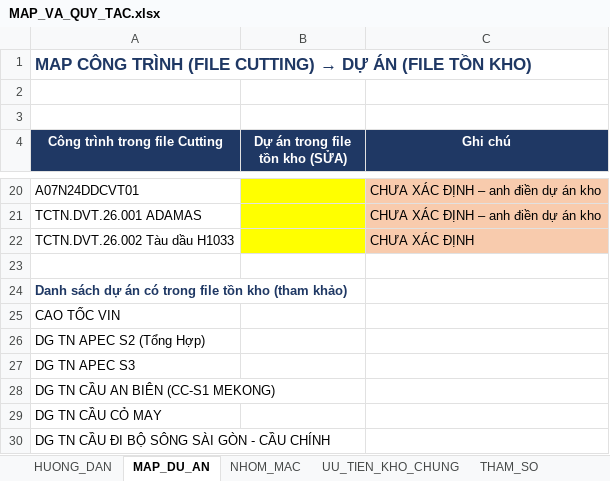
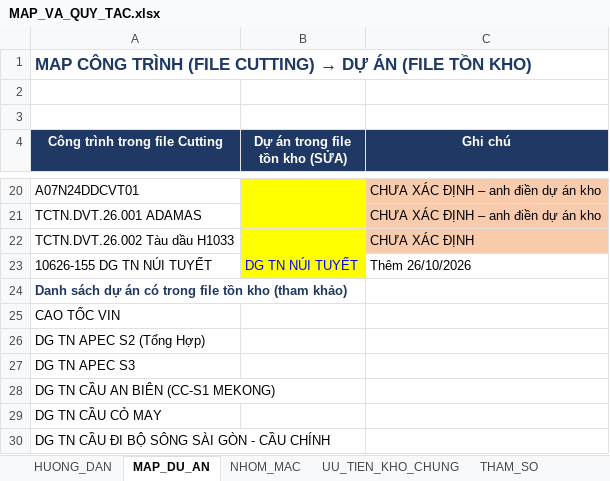
Before and after one commit to phucpt-hub/DDC-Shipyard, an Excel workbook: du_lieu/4_CAU_HINH/MAP_VA_QUY_TAC.xlsx, sheet MAP_DU_AN, drawn as a sheet; only a part is shown, gaps mark what is left out; values as stored, in another font and other column widths than the file's, no borders; the diff names each change by its address in the sheet, - before the commit and + after, or states it on an @@ line.

Commit message:
Gắn Núi Tuyết với kho DG TN NÚI TUYẾT

```diff
--- a/du_lieu/4_CAU_HINH/MAP_VA_QUY_TAC.xlsx (sheet MAP_DU_AN)
+++ b/du_lieu/4_CAU_HINH/MAP_VA_QUY_TAC.xlsx (sheet MAP_DU_AN)
-row 23: (empty)
+row 23: 10626-155 DG TN NÚI TUYẾT | DG TN NÚI TUYẾT | Thêm 26/10/2026
-B23 fill: none
+B23 fill: #FFFF00
```
